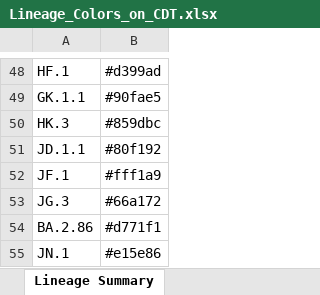
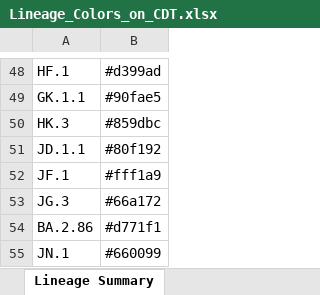
Before and after one commit to osr1-cdc/curly-lamp, an Excel workbook: Lineage_Colors_on_CDT.xlsx, sheet Lineage Summary, drawn as a sheet; only a part is shown, gaps mark what is left out; values as stored, in another font and other column widths than the file's, no borders; the diff names each change by its address in the sheet, - before the commit and + after, or states it on an @@ line.

```diff
--- a/Lineage_Colors_on_CDT.xlsx (sheet Lineage Summary)
+++ b/Lineage_Colors_on_CDT.xlsx (sheet Lineage Summary)
-B55: #e15e86
+B55: #660099
```
Also changed, not shown: 4 other files.
